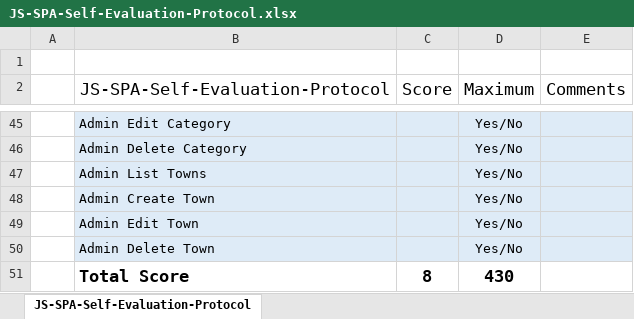
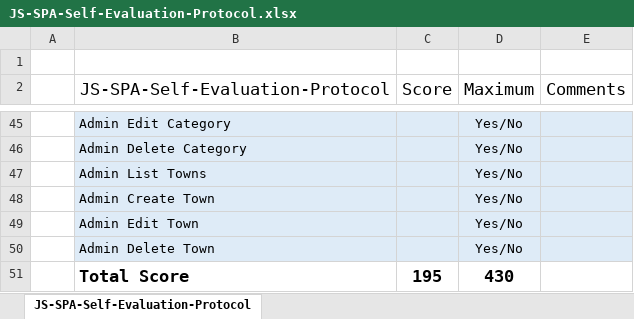
Before and after one commit to RumenKunev/AdsPublishingApp, an Excel workbook: JS-SPA-Self-Evaluation-Protocol.xlsx, sheet JS-SPA-Self-Evaluation-Protocol, drawn as a sheet; only a part is shown, gaps mark what is left out; values as stored, in another font and other column widths than the file's, no borders; the diff covers the shown part only; the diff names each change by its address in the sheet, - before the commit and + after, or states it on an @@ line.

```diff
--- a/JS-SPA-Self-Evaluation-Protocol.xlsx (sheet JS-SPA-Self-Evaluation-Protocol)
+++ b/JS-SPA-Self-Evaluation-Protocol.xlsx (sheet JS-SPA-Self-Evaluation-Protocol)
-C51 (Score): 8
+C51 (Score): 195
```
Also changed, not shown: 21 edited cells elsewhere in this sheet.
